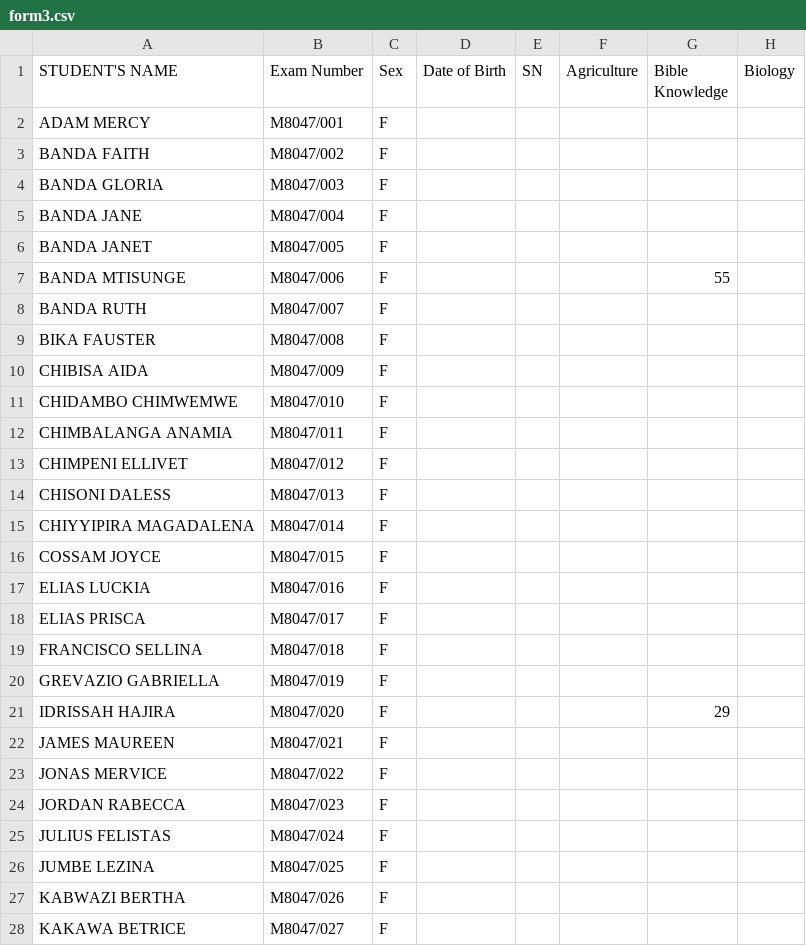
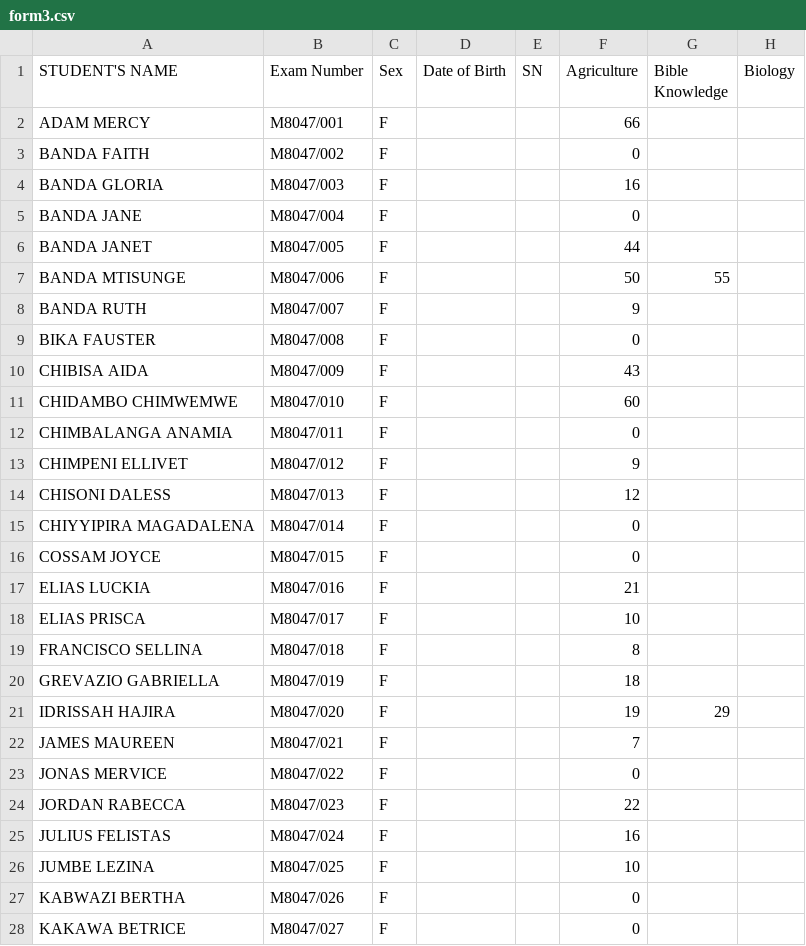
Before and after one commit to magawass/m1, a CSV file: form3.csv, drawn as a sheet; only a part is shown; the diff covers the shown part only; the diff names each change by its address in the sheet, - before the commit and + after, or states it on an @@ line.

Commit message:
Update: form3 - Agriculture (23/08/2026, 16:32:56)

```diff
--- a/form3.csv
+++ b/form3.csv
-F2 (Agriculture): (empty)
+F2 (Agriculture): 66
-F3 (Agriculture): (empty)
+F3 (Agriculture): 0
-F4 (Agriculture): (empty)
+F4 (Agriculture): 16
-F5 (Agriculture): (empty)
+F5 (Agriculture): 0
-F6 (Agriculture): (empty)
+F6 (Agriculture): 44
-F7 (Agriculture): (empty)
+F7 (Agriculture): 50
-F8 (Agriculture): (empty)
+F8 (Agriculture): 9
-F9 (Agriculture): (empty)
+F9 (Agriculture): 0
-F10 (Agriculture): (empty)
+F10 (Agriculture): 43
-F11 (Agriculture): (empty)
+F11 (Agriculture): 60
-F12 (Agriculture): (empty)
+F12 (Agriculture): 0
-F13 (Agriculture): (empty)
+F13 (Agriculture): 9
-F14 (Agriculture): (empty)
+F14 (Agriculture): 12
-F15:F16 (Agriculture): (empty)
+F15:F16 (Agriculture): 0
-F17 (Agriculture): (empty)
+F17 (Agriculture): 21
-F18 (Agriculture): (empty)
+F18 (Agriculture): 10
-F19 (Agriculture): (empty)
+F19 (Agriculture): 8
-F20 (Agriculture): (empty)
+F20 (Agriculture): 18
-F21 (Agriculture): (empty)
+F21 (Agriculture): 19
-F22 (Agriculture): (empty)
+F22 (Agriculture): 7
-F23 (Agriculture): (empty)
+F23 (Agriculture): 0
-F24 (Agriculture): (empty)
+F24 (Agriculture): 22
-F25 (Agriculture): (empty)
+F25 (Agriculture): 16
-F26 (Agriculture): (empty)
+F26 (Agriculture): 10
-F27:F28 (Agriculture): (empty)
+F27:F28 (Agriculture): 0
```
Also changed, not shown: 52 edited cells elsewhere in this file.
